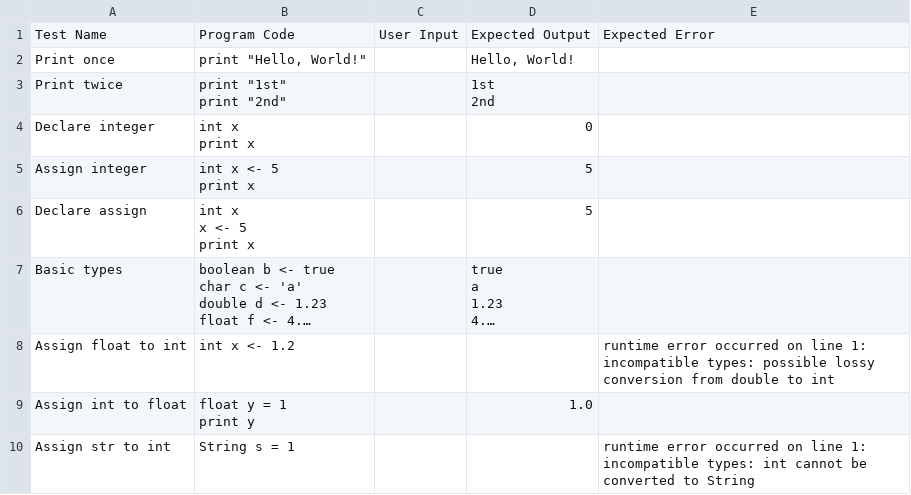
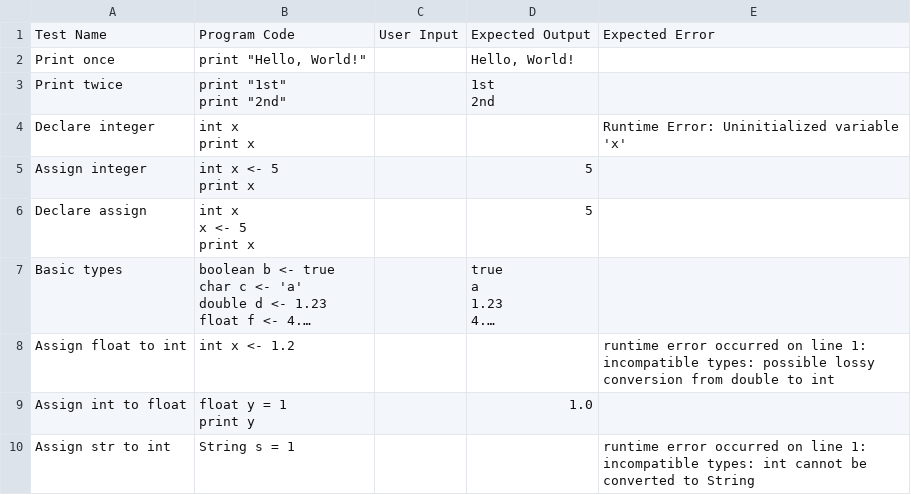
Before and after one commit to JMU-CS/praxly2, a CSV file: csv/praxly.test.csv, drawn as a sheet; only a part is shown; long unchanged cells end in ….

Commit message:
npm audit fix; run csv tests and fix Placeholder node

```diff
--- a/csv/praxly.test.csv
+++ b/csv/praxly.test.csv
@@ -5,4 +5,4 @@ print ""2nd""",,"1st
 2nd",
-Declare integer,"int x
-print x",,0,
+Declare integer,"int x
+print x",,,Runtime Error: Uninitialized variable 'x'
 Assign integer,"int x <- 5
```
Also changed, not shown: 5 other files.
